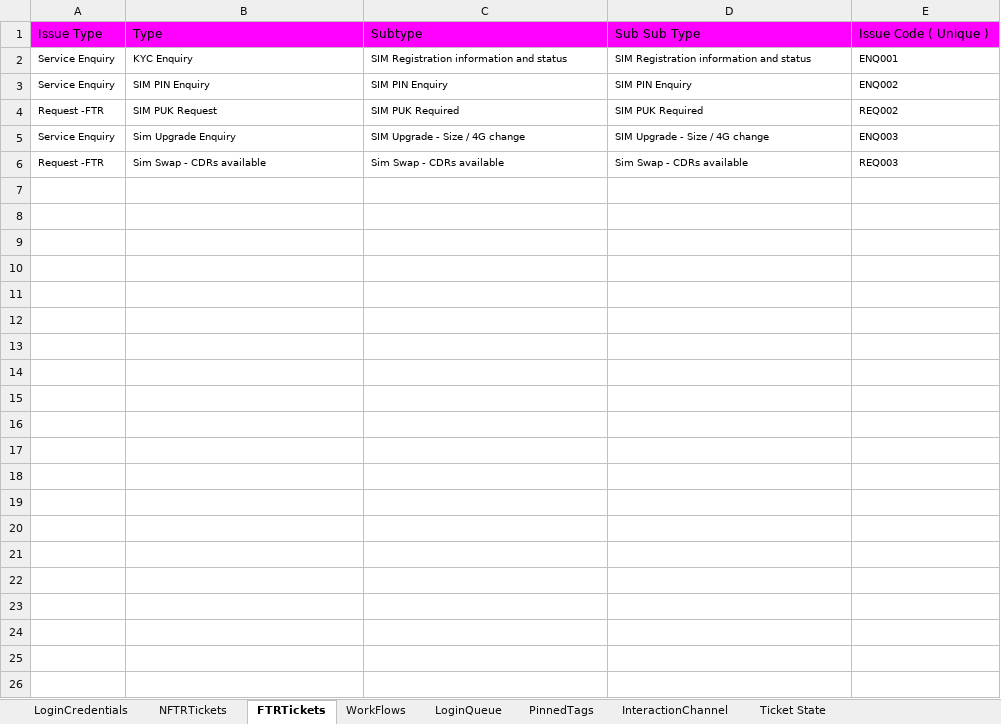
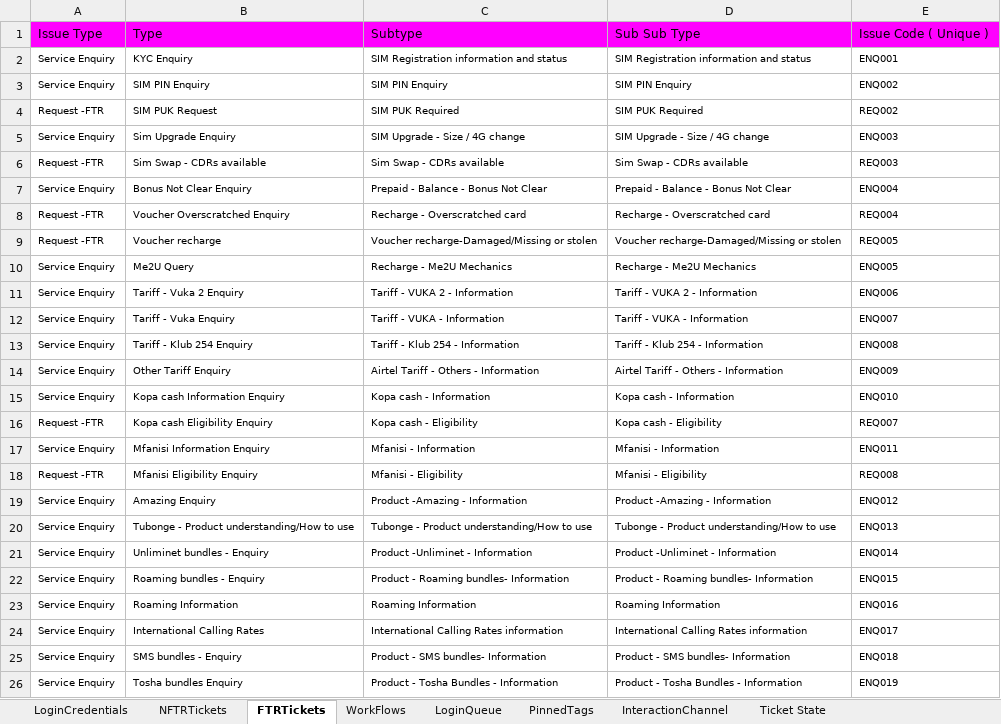
Before and after one commit to michaeadi/cs-portal-automation_selenium, an Excel workbook: Excels/KE.xlsx, sheet FTRTickets, drawn as a sheet; only a part is shown; values as stored, in another font and other column widths than the file's, no borders; the diff covers the shown part only; the diff names each change by its address in the sheet, - before the commit and + after, or states it on an @@ line.

Commit message:
Phase 1 Completion with Jenkins Compatibility
Signed-off-by: Ravtej Singh <a_ravtej.singh@africa.airtel.com>

```diff
--- a/Excels/KE.xlsx (sheet FTRTickets)
+++ b/Excels/KE.xlsx (sheet FTRTickets)
+row 7: Service Enquiry | Bonus Not Clear Enquiry | Prepaid - Balance - Bonus Not Clear | Prepaid - Balance - Bonus Not Clear | ENQ004
+row 8: Request -FTR | Voucher Overscratched Enquiry | Recharge - Overscratched card | Recharge - Overscratched card | REQ004
+row 9: Request -FTR | Voucher recharge | Voucher recharge-Damaged/Missing or stolen | Voucher recharge-Damaged/Missing or stolen | REQ005
+row 10: Service Enquiry | Me2U Query | Recharge - Me2U Mechanics | Recharge - Me2U Mechanics | ENQ005
+row 11: Service Enquiry | Tariff - Vuka 2 Enquiry | Tariff - VUKA 2 - Information | Tariff - VUKA 2 - Information | ENQ006
+row 12: Service Enquiry | Tariff - Vuka Enquiry | Tariff - VUKA - Information | Tariff - VUKA - Information | ENQ007
+row 13: Service Enquiry | Tariff - Klub 254 Enquiry | Tariff - Klub 254 - Information | Tariff - Klub 254 - Information | ENQ008
+row 14: Service Enquiry | Other Tariff Enquiry | Airtel Tariff - Others - Information | Airtel Tariff - Others - Information | ENQ009
+row 15: Service Enquiry | Kopa cash Information Enquiry | Kopa cash - Information | Kopa cash - Information | ENQ010
+row 16: Request -FTR | Kopa cash Eligibility Enquiry | Kopa cash - Eligibility | Kopa cash - Eligibility | REQ007
+row 17: Service Enquiry | Mfanisi Information Enquiry | Mfanisi - Information | Mfanisi - Information | ENQ011
+row 18: Request -FTR | Mfanisi Eligibility Enquiry | Mfanisi - Eligibility | Mfanisi - Eligibility | REQ008
+row 19: Service Enquiry | Amazing Enquiry | Product -Amazing - Information | Product -Amazing - Information | ENQ012
+row 20: Service Enquiry | Tubonge - Product understanding/How to use | Tubonge - Product understanding/How to use | Tubonge - Product understanding/How to use | ENQ013
+row 21: Service Enquiry | Unliminet bundles - Enquiry | Product -Unliminet - Information | Product -Unliminet - Information | ENQ014
+row 22: Service Enquiry | Roaming bundles - Enquiry | Product - Roaming bundles- Information | Product - Roaming bundles- Information | ENQ015
+row 23: Service Enquiry | Roaming Information | Roaming Information | Roaming Information | ENQ016
+row 24: Service Enquiry | International Calling Rates | International Calling Rates information | International Calling Rates information | ENQ017
+row 25: Service Enquiry | SMS bundles - Enquiry | Product - SMS bundles- Information | Product - SMS bundles- Information | ENQ018
+row 26: Service Enquiry | Tosha bundles Enquiry | Product - Tosha Bundles - Information | Product - Tosha Bundles - Information | ENQ019
```
Also changed, not shown: 91 added rows elsewhere in this sheet, sheet NFTRTickets, 2 other files.
